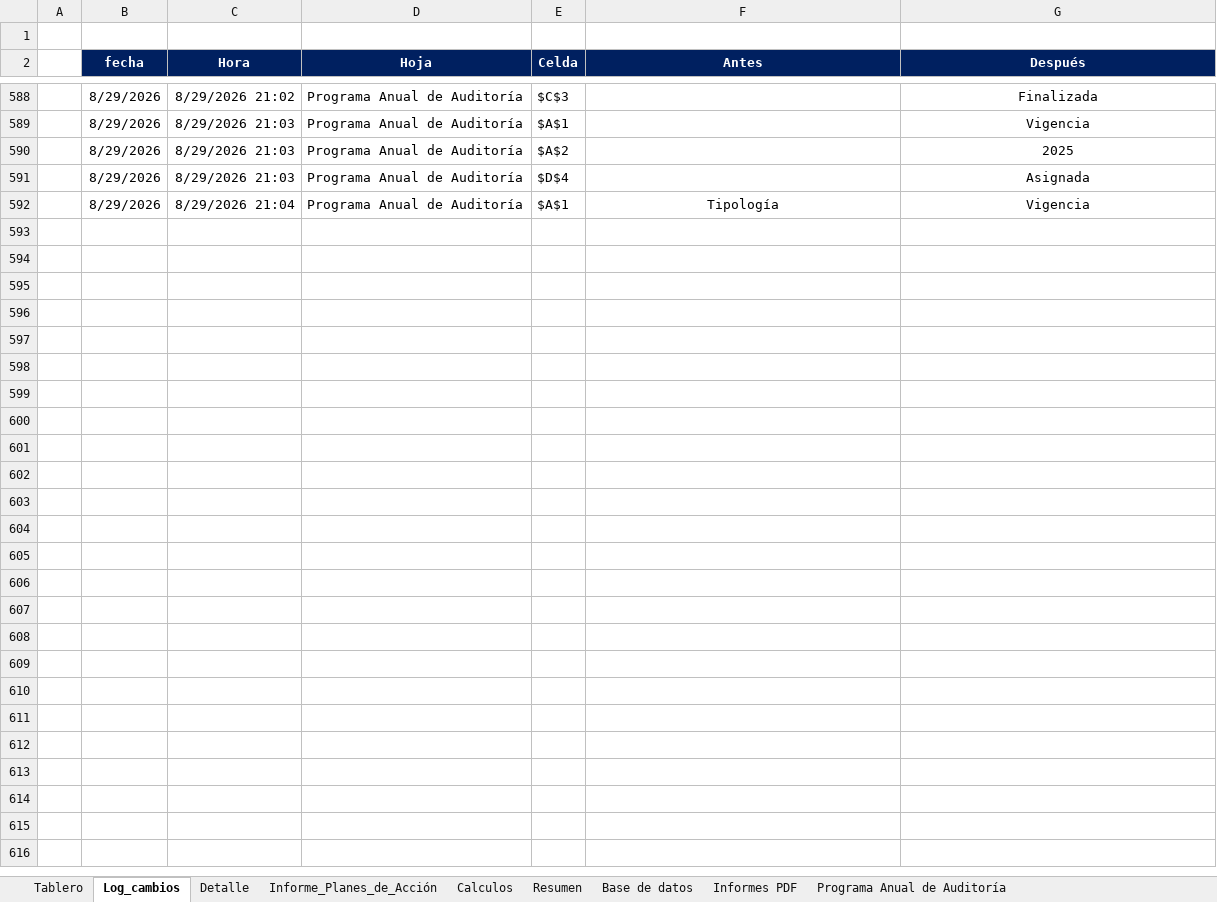
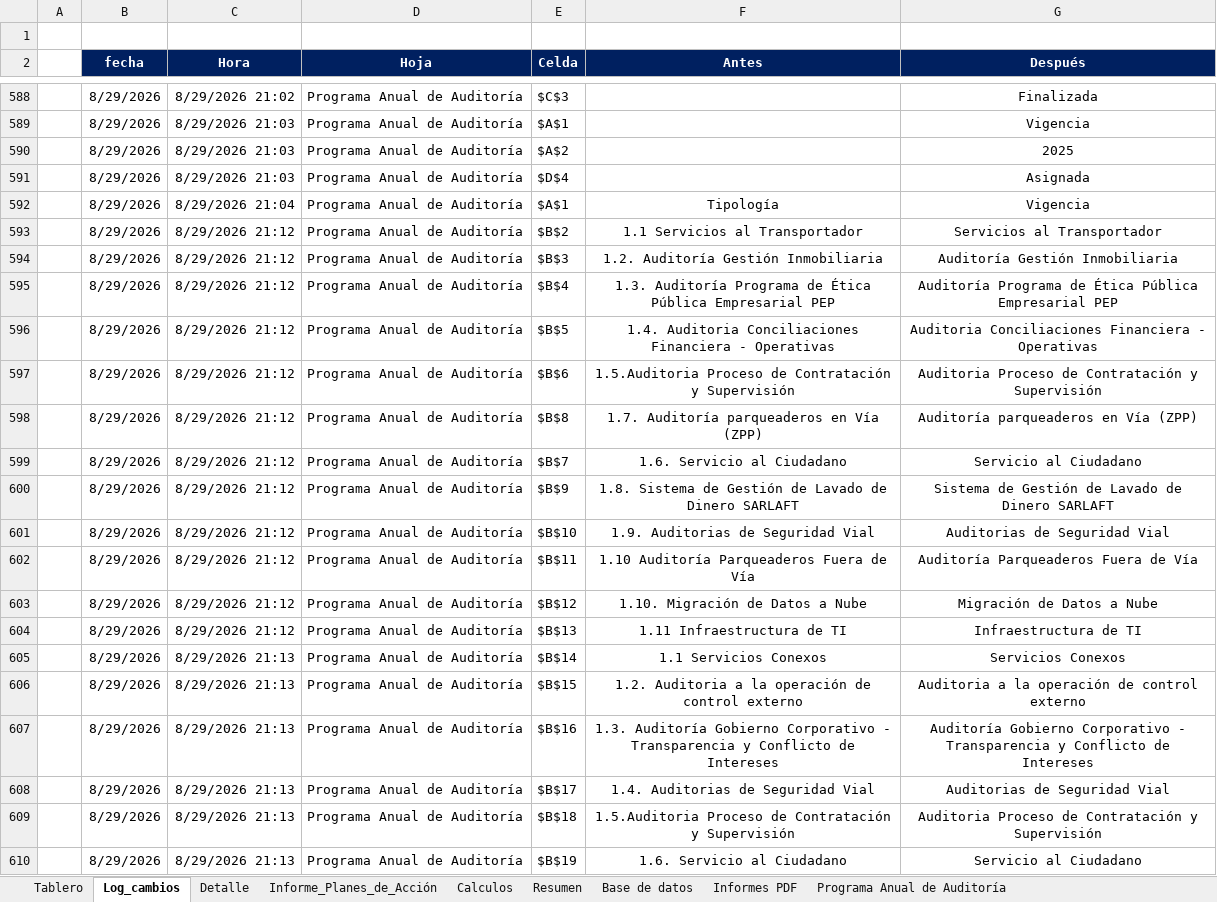
Before and after one commit to diego12vas-cmd/tableros-control, an Excel workbook: TABLERO_PA_AI.xlsm, sheet Log_cambios, drawn as a sheet; only a part is shown, gaps mark what is left out; values as stored, in another font and other column widths than the file's, no borders; charts and pictures not drawn; the diff covers the shown part only; the diff names each change by its address in the sheet, - before the commit and + after, or states it on an @@ line.

Commit message:
Add files via upload

```diff
--- a/TABLERO_PA_AI.xlsm (sheet Log_cambios)
+++ b/TABLERO_PA_AI.xlsm (sheet Log_cambios)
+row 593:  | 8/29/2026 | 8/29/2026 21:12 | Programa Anual de Auditoría | $B$2 | 1.1 Servicios al Transportador | Servicios al Transportador
+row 594:  | 8/29/2026 | 8/29/2026 21:12 | Programa Anual de Auditoría | $B$3 | 1.2. Auditoría Gestión Inmobiliaria | Auditoría Gestión Inmobiliaria
+row 595:  | 8/29/2026 | 8/29/2026 21:12 | Programa Anual de Auditoría | $B$4 | 1.3. Auditoría Programa de Ética Pública Empresarial PEP | Auditoría Programa de Ética Pública Empresarial PEP
+row 596:  | 8/29/2026 | 8/29/2026 21:12 | Programa Anual de Auditoría | $B$5 | 1.4. Auditoria Conciliaciones Financiera - Operativas | Auditoria Conciliaciones Financiera - Operativas
+row 597:  | 8/29/2026 | 8/29/2026 21:12 | Programa Anual de Auditoría | $B$6 | 1.5.Auditoria Proceso de Contratación y Supervisión | Auditoria Proceso de Contratación y Supervisión
+row 598:  | 8/29/2026 | 8/29/2026 21:12 | Programa Anual de Auditoría | $B$8 | 1.7. Auditoría parqueaderos en Vía (ZPP) | Auditoría parqueaderos en Vía (ZPP)
+row 599:  | 8/29/2026 | 8/29/2026 21:12 | Programa Anual de Auditoría | $B$7 | 1.6. Servicio al Ciudadano | Servicio al Ciudadano
+row 600:  | 8/29/2026 | 8/29/2026 21:12 | Programa Anual de Auditoría | $B$9 | 1.8. Sistema de Gestión de Lavado de Dinero SARLAFT | Sistema de Gestión de Lavado de Dinero SARLAFT
+row 601:  | 8/29/2026 | 8/29/2026 21:12 | Programa Anual de Auditoría | $B$10 | 1.9. Auditorias de Seguridad Vial | Auditorias de Seguridad Vial
+row 602:  | 8/29/2026 | 8/29/2026 21:12 | Programa Anual de Auditoría | $B$11 | 1.10 Auditoría Parqueaderos Fuera de Vía | Auditoría Parqueaderos Fuera de Vía
+row 603:  | 8/29/2026 | 8/29/2026 21:12 | Programa Anual de Auditoría | $B$12 | 1.10. Migración de Datos a Nube | Migración de Datos a Nube
+row 604:  | 8/29/2026 | 8/29/2026 21:12 | Programa Anual de Auditoría | $B$13 | 1.11 Infraestructura de TI | Infraestructura de TI
+row 605:  | 8/29/2026 | 8/29/2026 21:13 | Programa Anual de Auditoría | $B$14 | 1.1 Servicios Conexos | Servicios Conexos
+row 606:  | 8/29/2026 | 8/29/2026 21:13 | Programa Anual de Auditoría | $B$15 | 1.2. Auditoria a la operación de control externo | Auditoria a la operación de control externo
+row 607:  | 8/29/2026 | 8/29/2026 21:13 | Programa Anual de Auditoría | $B$16 | 1.3. Auditoría Gobierno Corporativo - Transparencia y Conflicto de Intereses | Auditoría Gobierno Corporativo - Transparencia y Conflicto de Intereses
+row 608:  | 8/29/2026 | 8/29/2026 21:13 | Programa Anual de Auditoría | $B$17 | 1.4. Auditorias de Seguridad Vial | Auditorias de Seguridad Vial
+row 609:  | 8/29/2026 | 8/29/2026 21:13 | Programa Anual de Auditoría | $B$18 | 1.5.Auditoria Proceso de Contratación y Supervisión | Auditoria Proceso de Contratación y Supervisión
+row 610:  | 8/29/2026 | 8/29/2026 21:13 | Programa Anual de Auditoría | $B$19 | 1.6. Servicio al Ciudadano | Servicio al Ciudadano
```
Also changed, not shown: 16 added rows elsewhere in this sheet, sheet Programa Anual de Auditoría.
